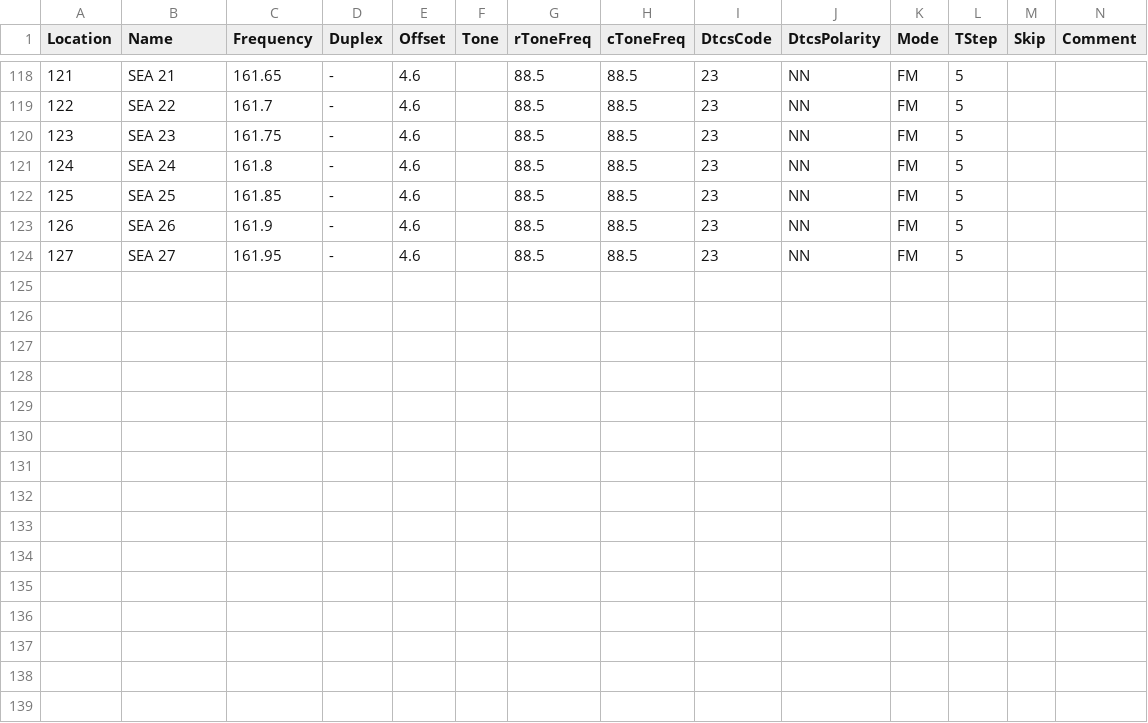
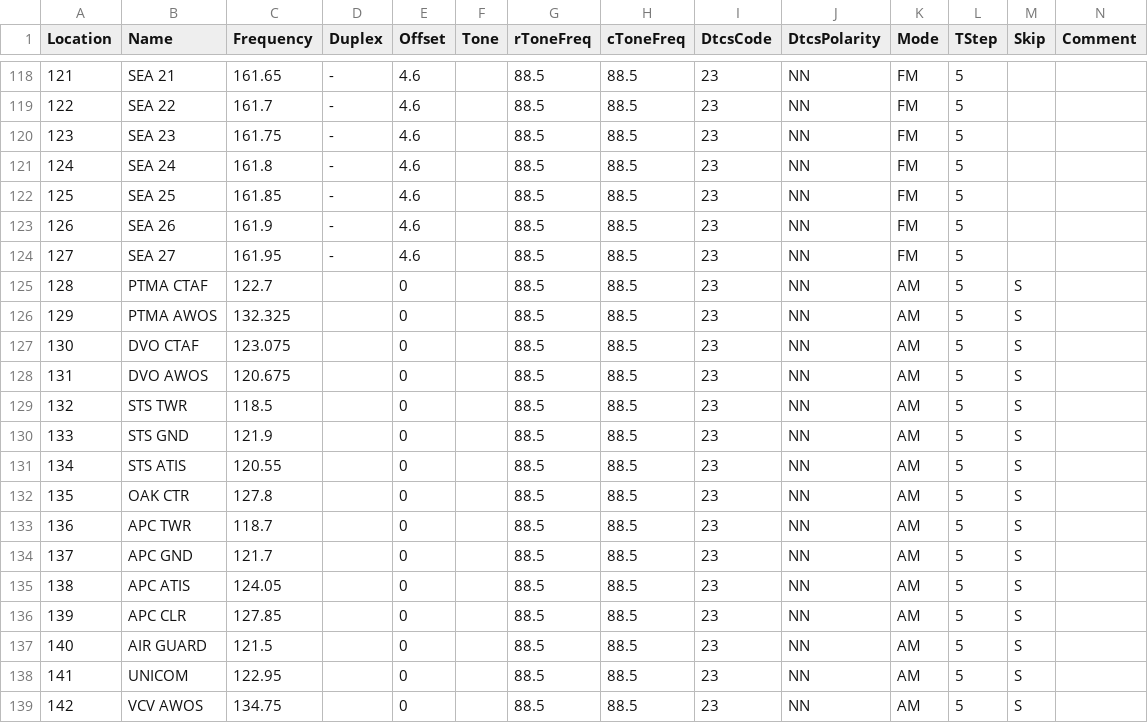
Before and after one commit to RobbyMcCullough/mybbor.com, a CSV file: data/Petaluma Sonoma County.csv, drawn as a sheet; only a part is shown, gaps mark what is left out; rows hold the shown columns only; the diff names each change by its address in the sheet, - before the commit and + after, or states it on an @@ line.

```diff
--- a/data/Petaluma Sonoma County.csv
+++ b/data/Petaluma Sonoma County.csv
+row 125: 128 | PTMA CTAF | 122.7 |  | 0 |  | 88.5 | 88.5 | 23 | NN | AM | 5 | S
+row 126: 129 | PTMA AWOS | 132.325 |  | 0 |  | 88.5 | 88.5 | 23 | NN | AM | 5 | S
+row 127: 130 | DVO CTAF | 123.075 |  | 0 |  | 88.5 | 88.5 | 23 | NN | AM | 5 | S
+row 128: 131 | DVO AWOS | 120.675 |  | 0 |  | 88.5 | 88.5 | 23 | NN | AM | 5 | S
+row 129: 132 | STS TWR | 118.5 |  | 0 |  | 88.5 | 88.5 | 23 | NN | AM | 5 | S
+row 130: 133 | STS GND | 121.9 |  | 0 |  | 88.5 | 88.5 | 23 | NN | AM | 5 | S
+row 131: 134 | STS ATIS | 120.55 |  | 0 |  | 88.5 | 88.5 | 23 | NN | AM | 5 | S
+row 132: 135 | OAK CTR | 127.8 |  | 0 |  | 88.5 | 88.5 | 23 | NN | AM | 5 | S
+row 133: 136 | APC TWR | 118.7 |  | 0 |  | 88.5 | 88.5 | 23 | NN | AM | 5 | S
+row 134: 137 | APC GND | 121.7 |  | 0 |  | 88.5 | 88.5 | 23 | NN | AM | 5 | S
+row 135: 138 | APC ATIS | 124.05 |  | 0 |  | 88.5 | 88.5 | 23 | NN | AM | 5 | S
+row 136: 139 | APC CLR | 127.85 |  | 0 |  | 88.5 | 88.5 | 23 | NN | AM | 5 | S
+row 137: 140 | AIR GUARD | 121.5 |  | 0 |  | 88.5 | 88.5 | 23 | NN | AM | 5 | S
+row 138: 141 | UNICOM | 122.95 |  | 0 |  | 88.5 | 88.5 | 23 | NN | AM | 5 | S
+row 139: 142 | VCV AWOS | 134.75 |  | 0 |  | 88.5 | 88.5 | 23 | NN | AM | 5 | S
```
Also changed, not shown: 1 other file.
